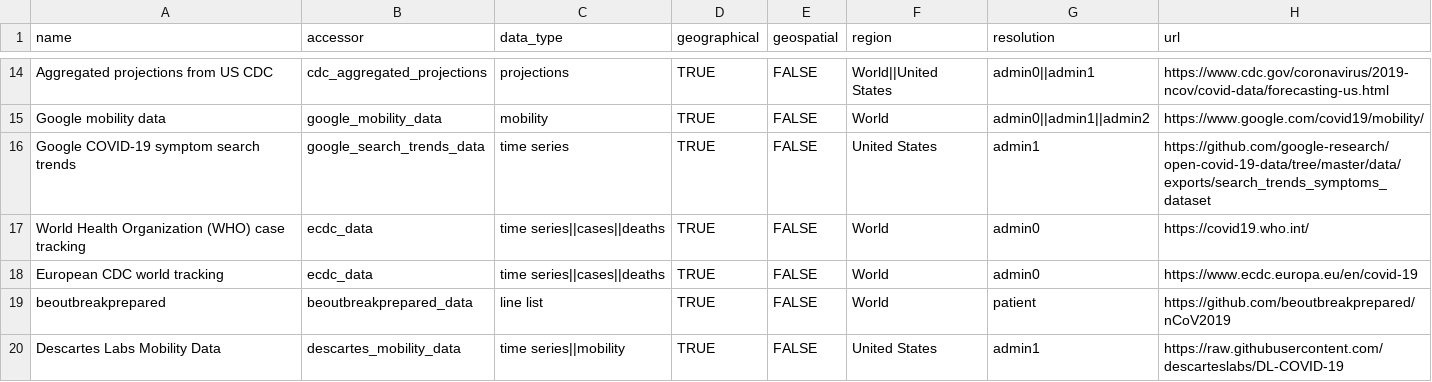
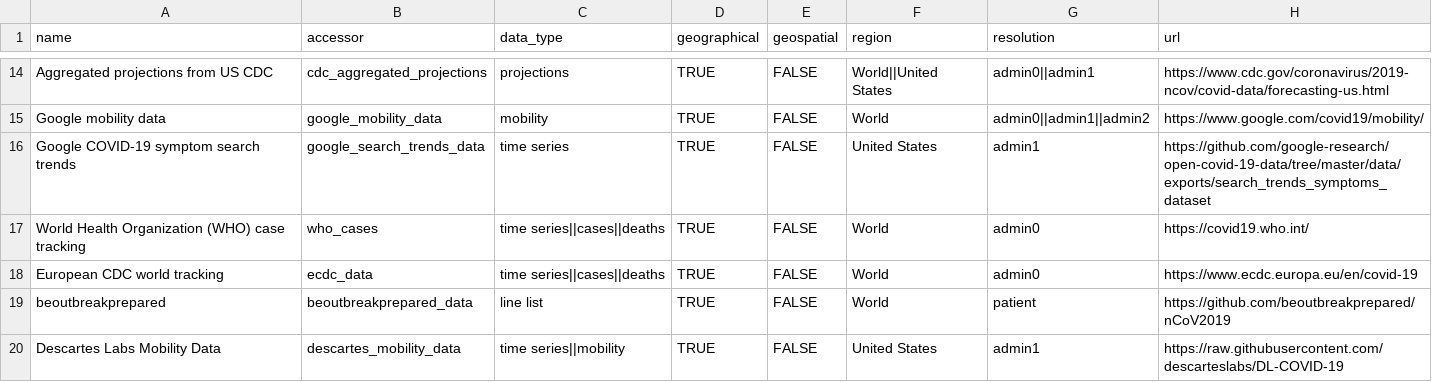
Before and after one commit to seandavi/sars2pack, a CSV file: inst/data_catalog/catalog.csv, drawn as a sheet; only a part is shown, gaps mark what is left out.

```diff
--- a/inst/data_catalog/catalog.csv
+++ b/inst/data_catalog/catalog.csv
@@ -16,3 +16,3 @@ Google mobility data,google_mobility_data,mobility,TRUE,FALSE,World,admin0||admi
 Google COVID-19 symptom search trends,google_search_trends_data,time series,TRUE,FALSE,United States,admin1,https://github.com/google-research/open-covid-19-data/tree/master/data/exports/search_trends_symptoms_dataset
-World Health Organization (WHO) case tracking,ecdc_data,time series||cases||deaths,TRUE,FALSE,World,admin0,https://covid19.who.int/
+World Health Organization (WHO) case tracking,who_cases,time series||cases||deaths,TRUE,FALSE,World,admin0,https://covid19.who.int/
 European CDC world tracking,ecdc_data,time series||cases||deaths,TRUE,FALSE,World,admin0,https://www.ecdc.europa.eu/en/covid-19
```
Also changed, not shown: 3 other files.
